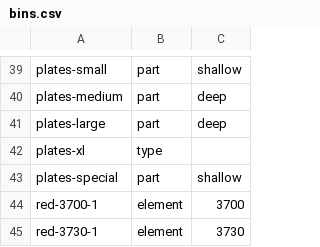
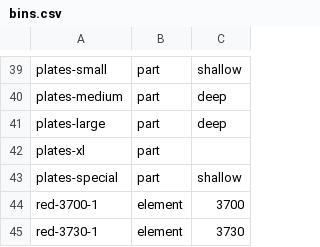
Before and after one commit to jncraton/bricki, a CSV file: data/bins.csv, drawn as a sheet; only a part is shown, gaps mark what is left out.

Commit message:
Adjust bin type

```diff
--- a/data/bins.csv
+++ b/data/bins.csv
@@ -41,3 +41,3 @@ plates-medium,part,deep
 plates-large,part,deep
-plates-xl,type,""
+plates-xl,part,""
 plates-special,part,shallow
```
